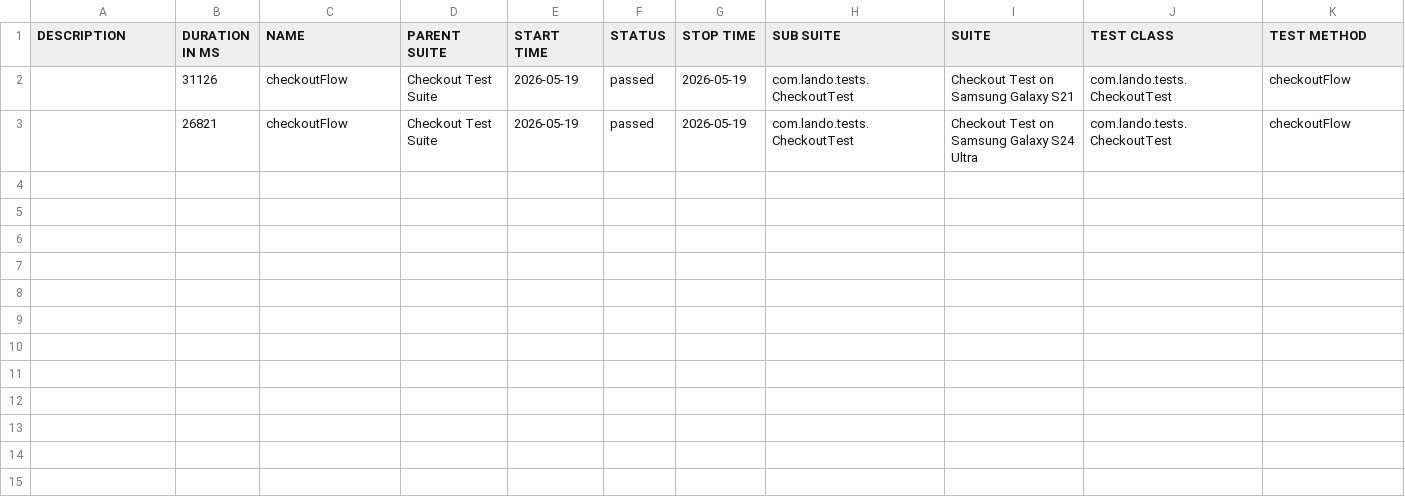
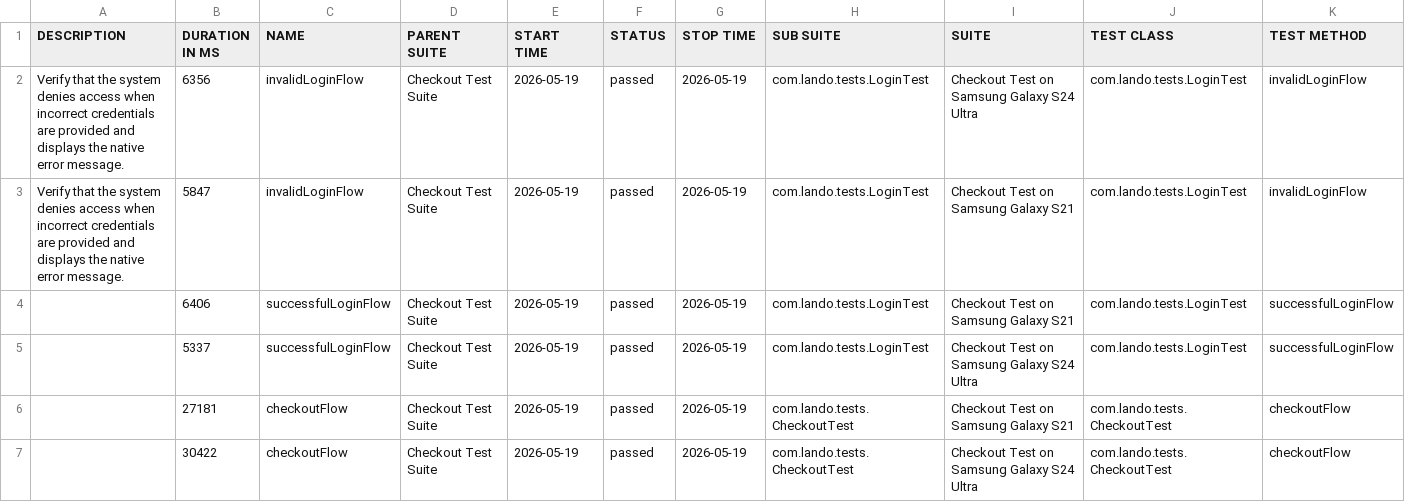
Before and after one commit to landowolf10/appium_java_testng, a CSV file: data/suites.csv, drawn as a sheet.

```diff
--- a/data/suites.csv
+++ b/data/suites.csv
@@ -1,3 +1,7 @@
 "DESCRIPTION","DURATION IN MS","NAME","PARENT SUITE","START TIME","STATUS","STOP TIME","SUB SUITE","SUITE","TEST CLASS","TEST METHOD"
-"","31126","checkoutFlow","Checkout Test Suite","2026-05-19","passed","2026-05-19","com.lando.tests.CheckoutTest","Checkout Test on Samsung Galaxy S21","com.lando.tests.CheckoutTest","checkoutFlow"
-"","26821","checkoutFlow","Checkout Test Suite","2026-05-19","passed","2026-05-19","com.lando.tests.CheckoutTest","Checkout Test on Samsung Galaxy S24 Ultra","com.lando.tests.CheckoutTest","checkoutFlow"
+"Verify that the system denies access when incorrect credentials are provided and displays the native error message.","6356","invalidLoginFlow","Checkout Test Suite","2026-05-19","passed","2026-05-19","com.lando.tests.LoginTest","Checkout Test on Samsung Galaxy S24 Ultra","com.lando.tests.LoginTest","invalidLoginFlow"
+"Verify that the system denies access when incorrect credentials are provided and displays the native error message.","5847","invalidLoginFlow","Checkout Test Suite","2026-05-19","passed","2026-05-19","com.lando.tests.LoginTest","Checkout Test on Samsung Galaxy S21","com.lando.tests.LoginTest","invalidLoginFlow"
+"","6406","successfulLoginFlow","Checkout Test Suite","2026-05-19","passed","2026-05-19","com.lando.tests.LoginTest","Checkout Test on Samsung Galaxy S21","com.lando.tests.LoginTest","successfulLoginFlow"
+"","5337","successfulLoginFlow","Checkout Test Suite","2026-05-19","passed","2026-05-19","com.lando.tests.LoginTest","Checkout Test on Samsung Galaxy S24 Ultra","com.lando.tests.LoginTest","successfulLoginFlow"
+"","27181","checkoutFlow","Checkout Test Suite","2026-05-19","passed","2026-05-19","com.lando.tests.CheckoutTest","Checkout Test on Samsung Galaxy S21","com.lando.tests.CheckoutTest","checkoutFlow"
+"","30422","checkoutFlow","Checkout Test Suite","2026-05-19","passed","2026-05-19","com.lando.tests.CheckoutTest","Checkout Test on Samsung Galaxy S24 Ultra","com.lando.tests.CheckoutTest","checkoutFlow"
```
Also changed, not shown: 29 other files.
